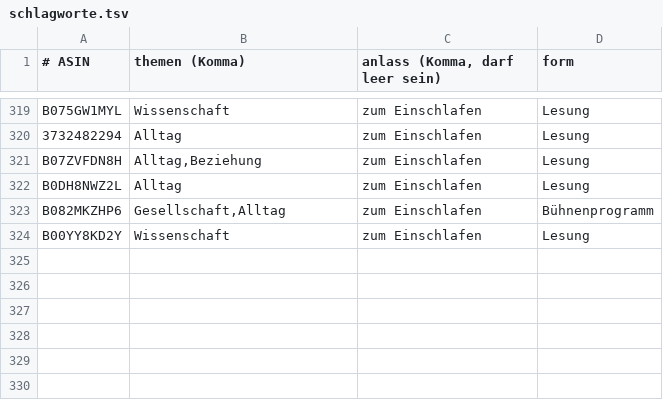
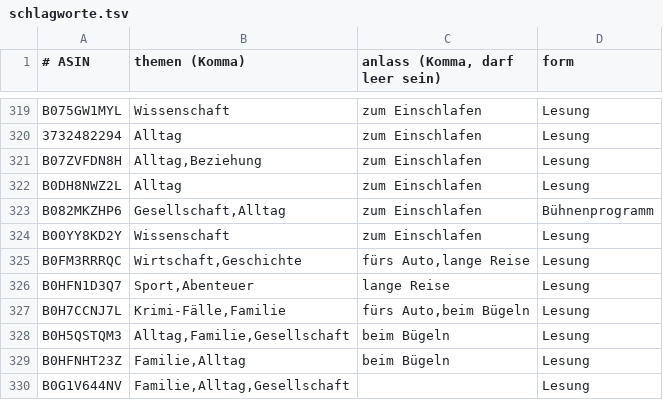
Before and after one commit to CrypBase09/audible-dashboard, a TSV file: data/schlagworte.tsv, drawn as a sheet; only a part is shown, gaps mark what is left out; the diff names each change by its address in the sheet, - before the commit and + after, or states it on an @@ line.

Commit message:
data: Auffrisch-Lauf 2026-10-19

```diff
--- a/data/schlagworte.tsv
+++ b/data/schlagworte.tsv
+row 325: B0FM3RRRQC | Wirtschaft,Geschichte | fürs Auto,lange Reise | Lesung
+row 326: B0HFN1D3Q7 | Sport,Abenteuer | lange Reise | Lesung
+row 327: B0H7CCNJ7L | Krimi-Fälle,Familie | fürs Auto,beim Bügeln | Lesung
+row 328: B0H5QSTQM3 | Alltag,Familie,Gesellschaft | beim Bügeln | Lesung
+row 329: B0HFNHT23Z | Familie,Alltag | beim Bügeln | Lesung
+row 330: B0G1V644NV | Familie,Alltag,Gesellschaft |  | Lesung
```
Also changed, not shown: 8 other files.
